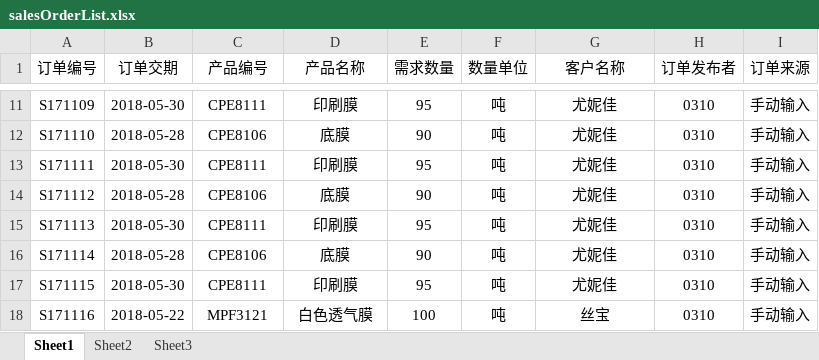
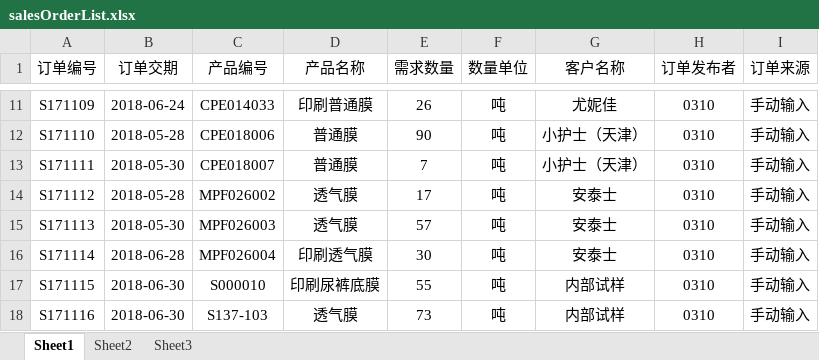
Before and after one commit to guoye1110/zihua_MESSystem, an Excel workbook: data/globalTables/salesOrderList.xlsx, sheet Sheet1, drawn as a sheet; only a part is shown, gaps mark what is left out; values as stored, in another font and other column widths than the file's, no borders; the diff covers the shown part only; the diff names each change by its address in the sheet, - before the commit and + after, or states it on an @@ line.

```diff
--- a/data/globalTables/salesOrderList.xlsx (sheet Sheet1)
+++ b/data/globalTables/salesOrderList.xlsx (sheet Sheet1)
-B11 (订单交期): 2018-05-30
+B11 (订单交期): 2018-06-24
-C11 (产品编号): CPE8111
+C11 (产品编号): CPE014033
-D11 (产品名称): 印刷膜
+D11 (产品名称): 印刷普通膜
-E11 (需求数量): 95
+E11 (需求数量): 26
-C12 (产品编号): CPE8106
+C12 (产品编号): CPE018006
-D12 (产品名称): 底膜
+D12 (产品名称): 普通膜
-G12:G13 (客户名称): 尤妮佳
+G12:G13 (客户名称): 小护士（天津）
-C13 (产品编号): CPE8111
+C13 (产品编号): CPE018007
-D13 (产品名称): 印刷膜
+D13 (产品名称): 普通膜
-E13 (需求数量): 95
+E13 (需求数量): 7
-C14 (产品编号): CPE8106
+C14 (产品编号): MPF026002
-D14 (产品名称): 底膜
+D14 (产品名称): 透气膜
-E14 (需求数量): 90
+E14 (需求数量): 17
-G14:G16 (客户名称): 尤妮佳
+G14:G16 (客户名称): 安泰士
-C15 (产品编号): CPE8111
+C15 (产品编号): MPF026003
-D15 (产品名称): 印刷膜
+D15 (产品名称): 透气膜
-E15 (需求数量): 95
+E15 (需求数量): 57
-B16 (订单交期): 2018-05-28
+B16 (订单交期): 2018-06-28
-C16 (产品编号): CPE8106
+C16 (产品编号): MPF026004
-D16 (产品名称): 底膜
+D16 (产品名称): 印刷透气膜
-E16 (需求数量): 90
+E16 (需求数量): 30
-B17 (订单交期): 2018-05-30
+B17 (订单交期): 2018-06-30
-C17 (产品编号): CPE8111
+C17 (产品编号): S000010
-D17 (产品名称): 印刷膜
+D17 (产品名称): 印刷尿裤底膜
-E17 (需求数量): 95
+E17 (需求数量): 55
-G17 (客户名称): 尤妮佳
+G17 (客户名称): 内部试样
-B18 (订单交期): 2018-05-22
+B18 (订单交期): 2018-06-30
-C18 (产品编号): MPF3121
+C18 (产品编号): S137-103
-D18 (产品名称): 白色透气膜
+D18 (产品名称): 透气膜
-E18 (需求数量): 100
+E18 (需求数量): 73
-G18 (客户名称): 丝宝
+G18 (客户名称): 内部试样
```
Also changed, not shown: 50 edited cells elsewhere in this sheet, data/basicData/employee.xlsx, data/basicData/material.xlsx, 28 other files.
